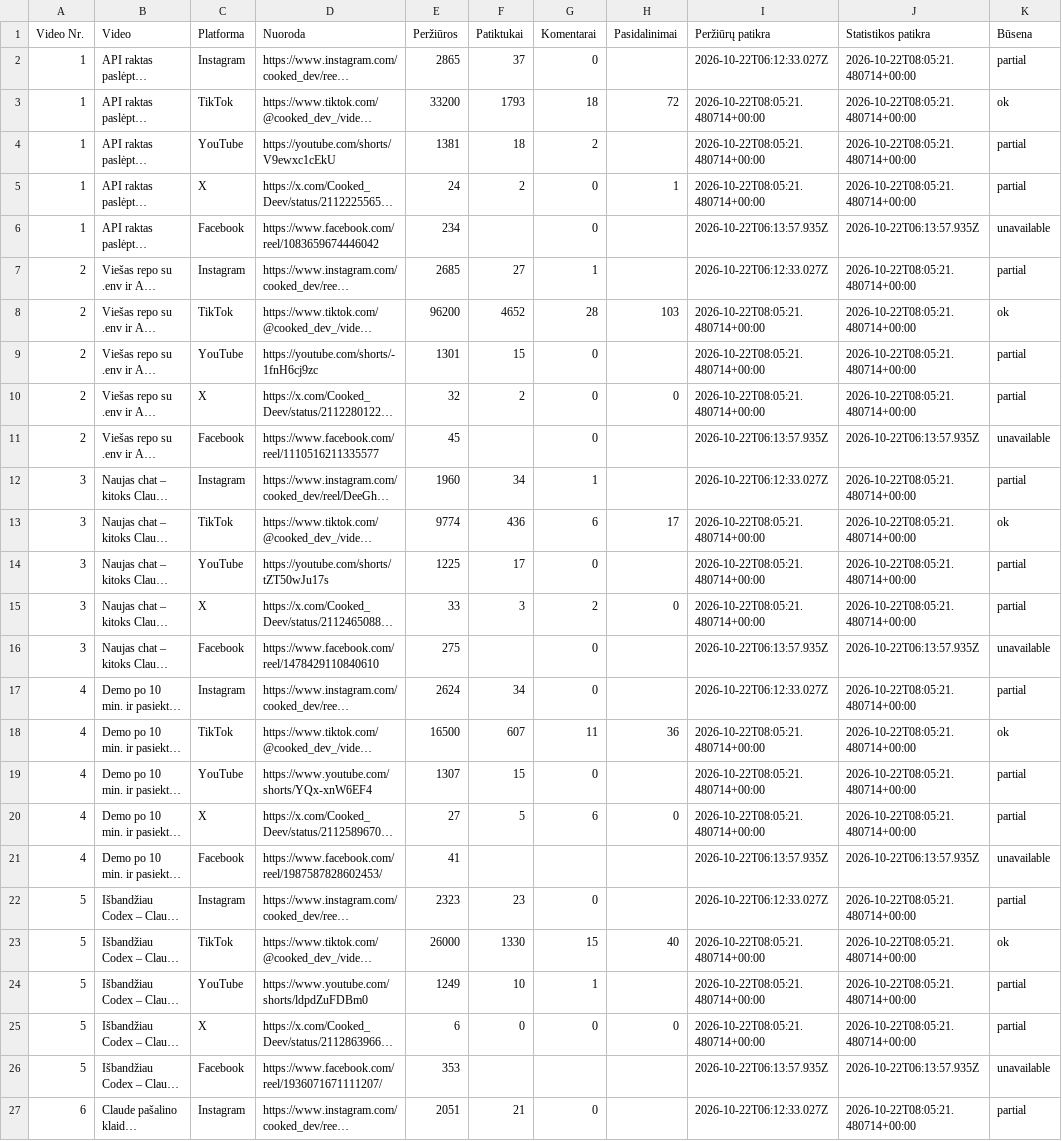
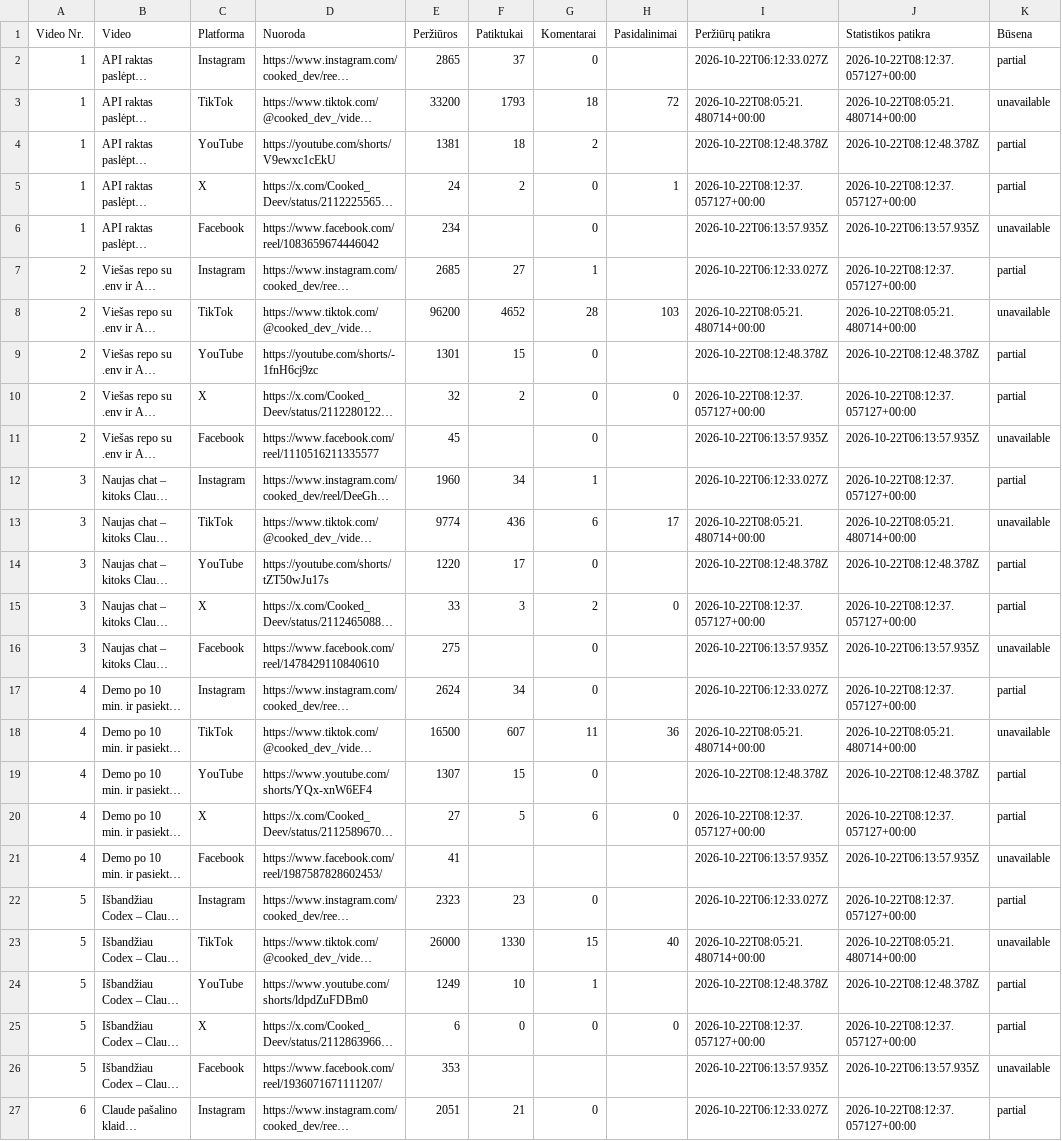
Before and after one commit to Jautis5/cooked-dev-stats, a CSV file: data/posts.csv, drawn as a sheet; only a part is shown; long unchanged cells end in …; the diff covers the shown part only; the diff names each change by its address in the sheet, - before the commit and + after, or states it on an @@ line.

```diff
--- a/data/posts.csv
+++ b/data/posts.csv
-J2 (Statistikos patikra): 2026-10-22T08:05:21.480714+00:00
+J2 (Statistikos patikra): 2026-10-22T08:12:37.057127+00:00
-K3 (Būsena): ok
+K3 (Būsena): unavailable
-I4 (Peržiūrų patikra): 2026-10-22T08:05:21.480714+00:00
+I4 (Peržiūrų patikra): 2026-10-22T08:12:48.378Z
-J4 (Statistikos patikra): 2026-10-22T08:05:21.480714+00:00
+J4 (Statistikos patikra): 2026-10-22T08:12:48.378Z
-I5 (Peržiūrų patikra): 2026-10-22T08:05:21.480714+00:00
+I5 (Peržiūrų patikra): 2026-10-22T08:12:37.057127+00:00
-J5 (Statistikos patikra): 2026-10-22T08:05:21.480714+00:00
+J5 (Statistikos patikra): 2026-10-22T08:12:37.057127+00:00
-J7 (Statistikos patikra): 2026-10-22T08:05:21.480714+00:00
+J7 (Statistikos patikra): 2026-10-22T08:12:37.057127+00:00
-K8 (Būsena): ok
+K8 (Būsena): unavailable
-I9 (Peržiūrų patikra): 2026-10-22T08:05:21.480714+00:00
+I9 (Peržiūrų patikra): 2026-10-22T08:12:48.378Z
-J9 (Statistikos patikra): 2026-10-22T08:05:21.480714+00:00
+J9 (Statistikos patikra): 2026-10-22T08:12:48.378Z
-I10 (Peržiūrų patikra): 2026-10-22T08:05:21.480714+00:00
+I10 (Peržiūrų patikra): 2026-10-22T08:12:37.057127+00:00
-J10 (Statistikos patikra): 2026-10-22T08:05:21.480714+00:00
+J10 (Statistikos patikra): 2026-10-22T08:12:37.057127+00:00
-J12 (Statistikos patikra): 2026-10-22T08:05:21.480714+00:00
+J12 (Statistikos patikra): 2026-10-22T08:12:37.057127+00:00
-K13 (Būsena): ok
+K13 (Būsena): unavailable
-E14 (Peržiūros): 1225
+E14 (Peržiūros): 1220
-I14 (Peržiūrų patikra): 2026-10-22T08:05:21.480714+00:00
+I14 (Peržiūrų patikra): 2026-10-22T08:12:48.378Z
-J14 (Statistikos patikra): 2026-10-22T08:05:21.480714+00:00
+J14 (Statistikos patikra): 2026-10-22T08:12:48.378Z
-I15 (Peržiūrų patikra): 2026-10-22T08:05:21.480714+00:00
+I15 (Peržiūrų patikra): 2026-10-22T08:12:37.057127+00:00
-J15 (Statistikos patikra): 2026-10-22T08:05:21.480714+00:00
+J15 (Statistikos patikra): 2026-10-22T08:12:37.057127+00:00
-J17 (Statistikos patikra): 2026-10-22T08:05:21.480714+00:00
+J17 (Statistikos patikra): 2026-10-22T08:12:37.057127+00:00
-K18 (Būsena): ok
+K18 (Būsena): unavailable
-I19 (Peržiūrų patikra): 2026-10-22T08:05:21.480714+00:00
+I19 (Peržiūrų patikra): 2026-10-22T08:12:48.378Z
-J19 (Statistikos patikra): 2026-10-22T08:05:21.480714+00:00
+J19 (Statistikos patikra): 2026-10-22T08:12:48.378Z
-I20 (Peržiūrų patikra): 2026-10-22T08:05:21.480714+00:00
+I20 (Peržiūrų patikra): 2026-10-22T08:12:37.057127+00:00
-J20 (Statistikos patikra): 2026-10-22T08:05:21.480714+00:00
+J20 (Statistikos patikra): 2026-10-22T08:12:37.057127+00:00
-J22 (Statistikos patikra): 2026-10-22T08:05:21.480714+00:00
+J22 (Statistikos patikra): 2026-10-22T08:12:37.057127+00:00
-K23 (Būsena): ok
+K23 (Būsena): unavailable
-I24 (Peržiūrų patikra): 2026-10-22T08:05:21.480714+00:00
+I24 (Peržiūrų patikra): 2026-10-22T08:12:48.378Z
-J24 (Statistikos patikra): 2026-10-22T08:05:21.480714+00:00
+J24 (Statistikos patikra): 2026-10-22T08:12:48.378Z
-I25 (Peržiūrų patikra): 2026-10-22T08:05:21.480714+00:00
+I25 (Peržiūrų patikra): 2026-10-22T08:12:37.057127+00:00
-J25 (Statistikos patikra): 2026-10-22T08:05:21.480714+00:00
+J25 (Statistikos patikra): 2026-10-22T08:12:37.057127+00:00
-J27 (Statistikos patikra): 2026-10-22T08:05:21.480714+00:00
+J27 (Statistikos patikra): 2026-10-22T08:12:37.057127+00:00
```
Also changed, not shown: 33 edited cells elsewhere in this file, data/dont-get-traced/platforms.csv, data/dont-get-traced/posts.csv, 10 other files.
